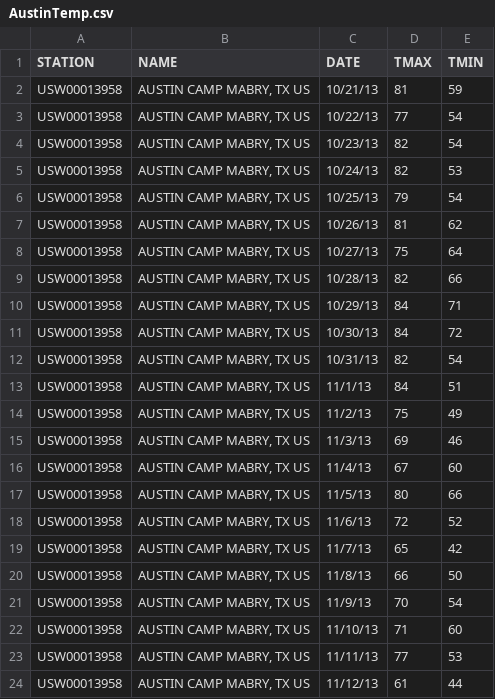
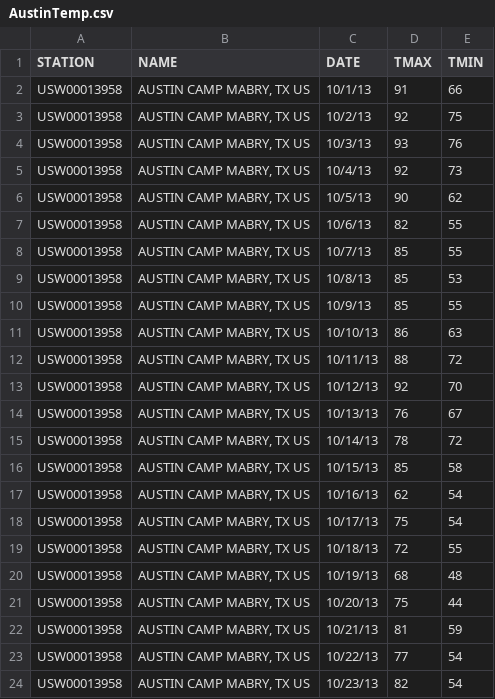
Before and after one commit to rty10/doggy-doggy-what-now, a CSV file: main_data/locale_specific_data/AustinTemp.csv, drawn as a sheet; only a part is shown; the shorter side is filled out with more unchanged rows.

Commit message:
Completed temp data
For some reason I thought the shelter data started 10/21/2013, not 10/1/2013

```diff
--- a/main_data/locale_specific_data/AustinTemp.csv
+++ b/main_data/locale_specific_data/AustinTemp.csv
@@ -1,2 +1,22 @@
 STATION,NAME,DATE,TMAX,TMIN
+USW00013958,"AUSTIN CAMP MABRY, TX US",10/1/13,91,66
+USW00013958,"AUSTIN CAMP MABRY, TX US",10/2/13,92,75
+USW00013958,"AUSTIN CAMP MABRY, TX US",10/3/13,93,76
+USW00013958,"AUSTIN CAMP MABRY, TX US",10/4/13,92,73
+USW00013958,"AUSTIN CAMP MABRY, TX US",10/5/13,90,62
+USW00013958,"AUSTIN CAMP MABRY, TX US",10/6/13,82,55
+USW00013958,"AUSTIN CAMP MABRY, TX US",10/7/13,85,55
+USW00013958,"AUSTIN CAMP MABRY, TX US",10/8/13,85,53
+USW00013958,"AUSTIN CAMP MABRY, TX US",10/9/13,85,55
+USW00013958,"AUSTIN CAMP MABRY, TX US",10/10/13,86,63
+USW00013958,"AUSTIN CAMP MABRY, TX US",10/11/13,88,72
+USW00013958,"AUSTIN CAMP MABRY, TX US",10/12/13,92,70
+USW00013958,"AUSTIN CAMP MABRY, TX US",10/13/13,76,67
+USW00013958,"AUSTIN CAMP MABRY, TX US",10/14/13,78,72
+USW00013958,"AUSTIN CAMP MABRY, TX US",10/15/13,85,58
+USW00013958,"AUSTIN CAMP MABRY, TX US",10/16/13,62,54
+USW00013958,"AUSTIN CAMP MABRY, TX US",10/17/13,75,54
+USW00013958,"AUSTIN CAMP MABRY, TX US",10/18/13,72,55
+USW00013958,"AUSTIN CAMP MABRY, TX US",10/19/13,68,48
+USW00013958,"AUSTIN CAMP MABRY, TX US",10/20/13,75,44
 USW00013958,"AUSTIN CAMP MABRY, TX US",10/21/13,81,59
```
Also changed, not shown: 1 other file.
